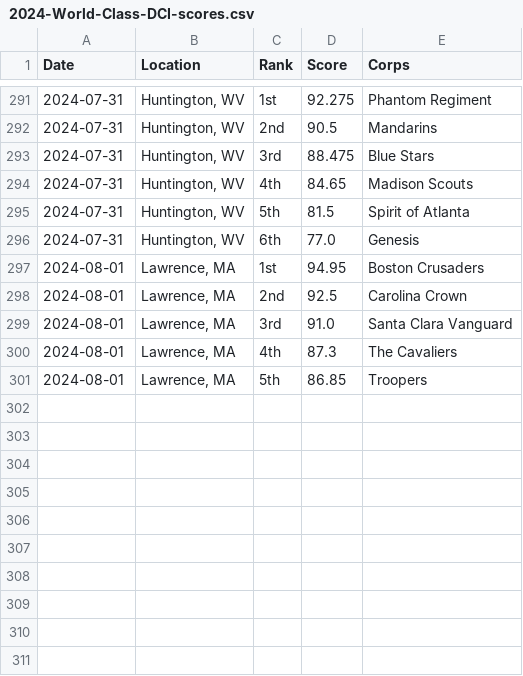
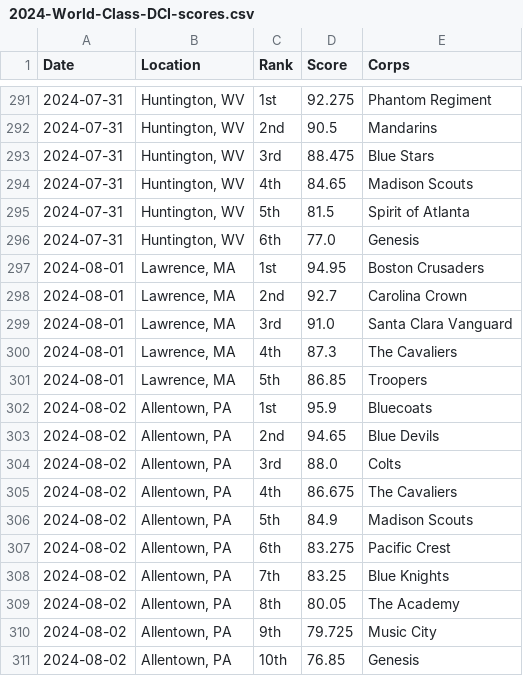
Before and after one commit to aggieed97/Drum-Corps-International, a CSV file: pages/2024-World-Class-DCI-scores.csv, drawn as a sheet; only a part is shown, gaps mark what is left out.

```diff
--- a/pages/2024-World-Class-DCI-scores.csv
+++ b/pages/2024-World-Class-DCI-scores.csv
@@ -297,3 +297,3 @@ Date,Location,Rank,Score,Corps
 2024-08-01,"Lawrence, MA",1st,94.95,Boston Crusaders
-2024-08-01,"Lawrence, MA",2nd,92.5,Carolina Crown
+2024-08-01,"Lawrence, MA",2nd,92.7,Carolina Crown
 2024-08-01,"Lawrence, MA",3rd,91.0,Santa Clara Vanguard
@@ -301 +301,11 @@ Date,Location,Rank,Score,Corps
 2024-08-01,"Lawrence, MA",5th,86.85,Troopers
+2024-08-02,"Allentown, PA",1st,95.9,Bluecoats
+2024-08-02,"Allentown, PA",2nd,94.65,Blue Devils
+2024-08-02,"Allentown, PA",3rd,88.0,Colts
+2024-08-02,"Allentown, PA",4th,86.675,The Cavaliers
+2024-08-02,"Allentown, PA",5th,84.9,Madison Scouts
+2024-08-02,"Allentown, PA",6th,83.275,Pacific Crest
+2024-08-02,"Allentown, PA",7th,83.25,Blue Knights
+2024-08-02,"Allentown, PA",8th,80.05,The Academy
+2024-08-02,"Allentown, PA",9th,79.725,Music City
+2024-08-02,"Allentown, PA",10th,76.85,Genesis
```
Also changed, not shown: pages/2024-DCI-Caption-Score-Recaps-Large.csv, pages/2024-DCI-Caption-Score-Recaps.csv.
